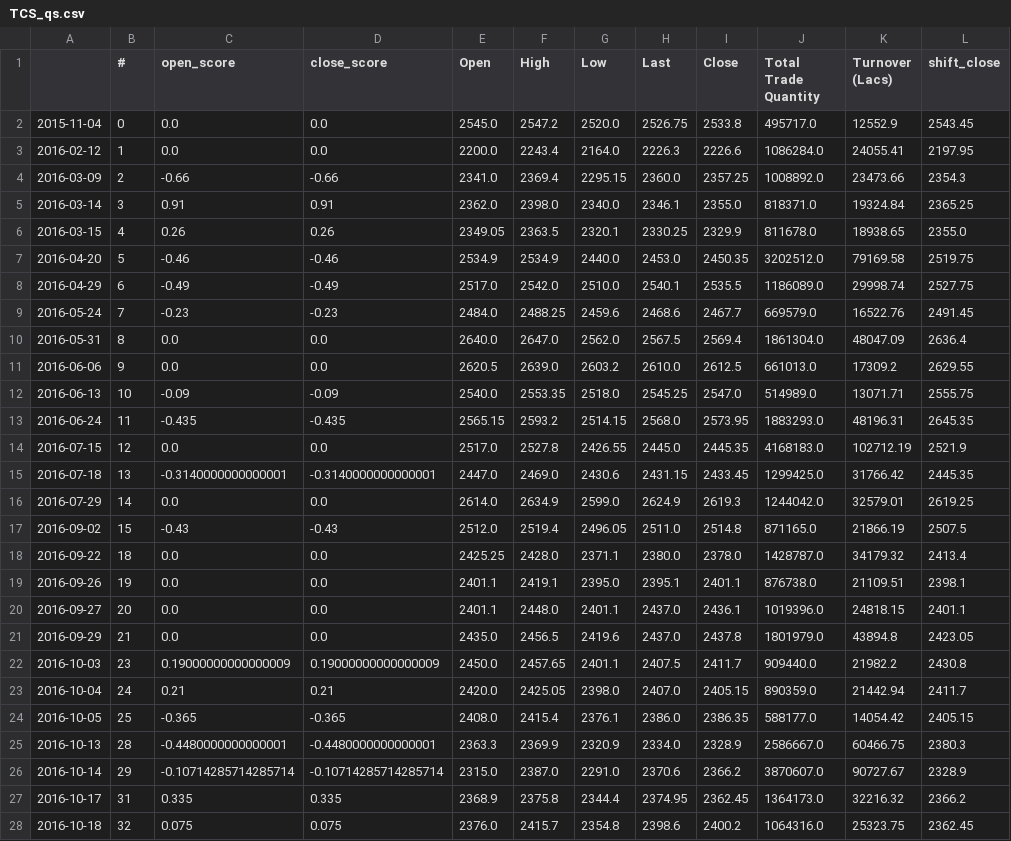
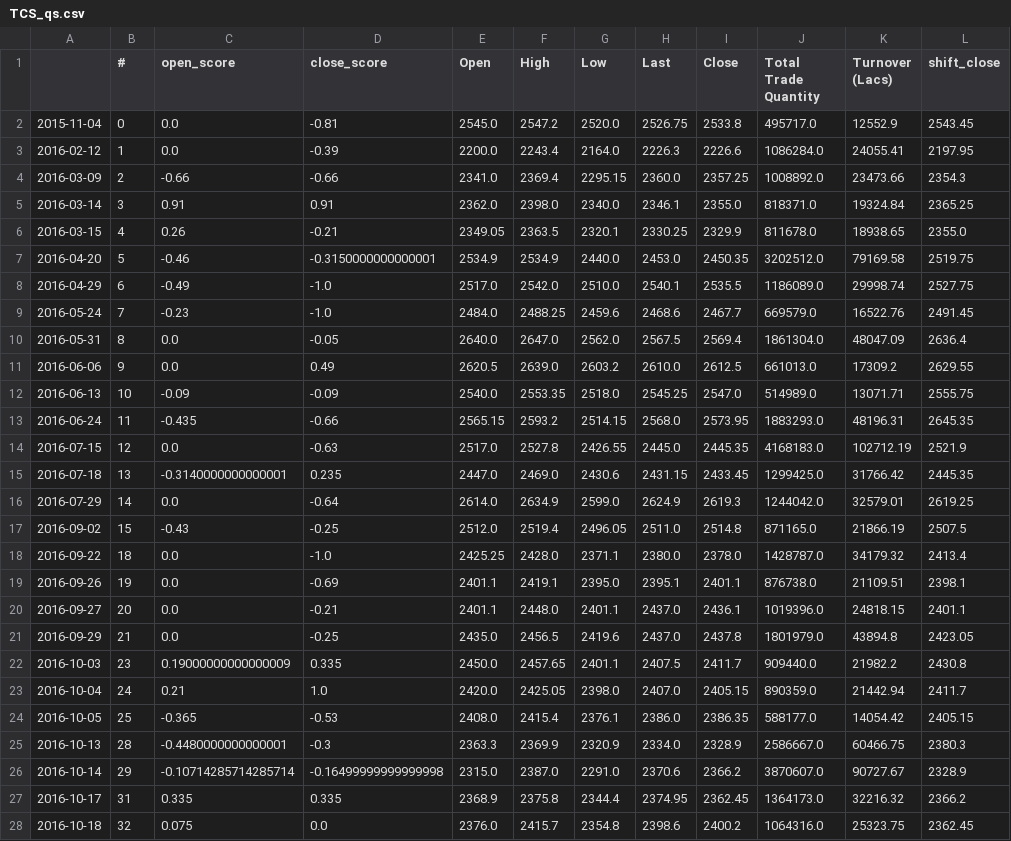
Before and after one commit to ZNClub-PA-ML-AI/Research-Platform-Stock-Market, a CSV file: module/market-news/data/TCS_qs.csv, drawn as a sheet; only a part is shown; the diff covers the shown part only; the diff names each change by its address in the sheet, - before the commit and + after, or states it on an @@ line.

```diff
--- a/module/market-news/data/TCS_qs.csv
+++ b/module/market-news/data/TCS_qs.csv
-D2 (close_score): 0.0
+D2 (close_score): -0.81
-D3 (close_score): 0.0
+D3 (close_score): -0.39
-D6 (close_score): 0.26
+D6 (close_score): -0.21
-D7 (close_score): -0.46
+D7 (close_score): -0.3150000000000001
-D8 (close_score): -0.49
+D8 (close_score): -1.0
-D9 (close_score): -0.23
+D9 (close_score): -1.0
-D10 (close_score): 0.0
+D10 (close_score): -0.05
-D11 (close_score): 0.0
+D11 (close_score): 0.49
-D13 (close_score): -0.435
+D13 (close_score): -0.66
-D14 (close_score): 0.0
+D14 (close_score): -0.63
-D15 (close_score): -0.3140000000000001
+D15 (close_score): 0.235
-D16 (close_score): 0.0
+D16 (close_score): -0.64
-D17 (close_score): -0.43
+D17 (close_score): -0.25
-D18 (close_score): 0.0
+D18 (close_score): -1.0
-D19 (close_score): 0.0
+D19 (close_score): -0.69
-D20 (close_score): 0.0
+D20 (close_score): -0.21
-D21 (close_score): 0.0
+D21 (close_score): -0.25
-D22 (close_score): 0.19000000000000009
+D22 (close_score): 0.335
-D23 (close_score): 0.21
+D23 (close_score): 1.0
-D24 (close_score): -0.365
+D24 (close_score): -0.53
-D25 (close_score): -0.4480000000000001
+D25 (close_score): -0.3
-D26 (close_score): -0.10714285714285714
+D26 (close_score): -0.16499999999999998
-D28 (close_score): 0.075
+D28 (close_score): 0.0
```
Also changed, not shown: 46 edited cells elsewhere in this file, module/market-news/data/TCS_score_close.csv, module/market-news/data/TCS_sentiment.csv, 26 other files.
